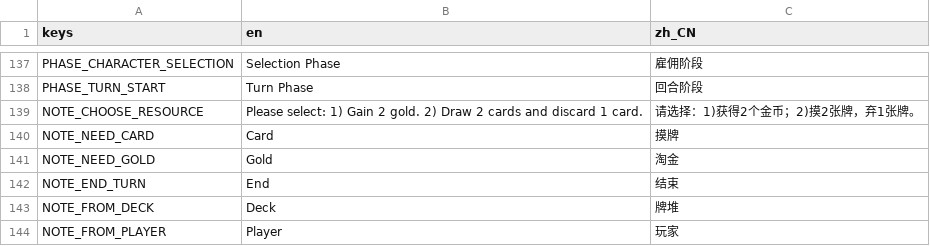
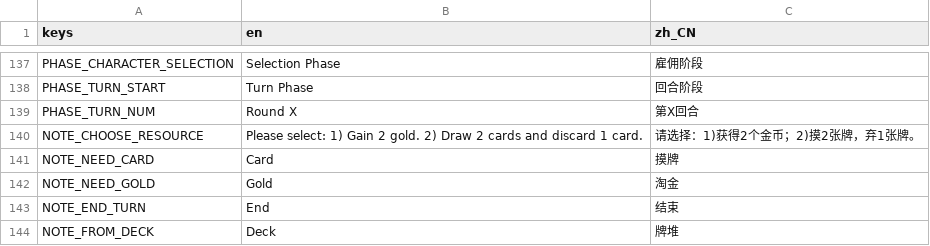
Before and after one commit to RonDingDing/BoardGameTrial, a CSV file: Citadel/translation.csv, drawn as a sheet; only a part is shown, gaps mark what is left out; the shorter side is filled out with more unchanged rows; the diff names each change by its address in the sheet, - before the commit and + after, or states it on an @@ line.

```diff
--- a/Citadel/translation.csv
+++ b/Citadel/translation.csv
+row 139: PHASE_TURN_NUM | Round X | 第X回合
```
Also changed, not shown: 12 other files.
